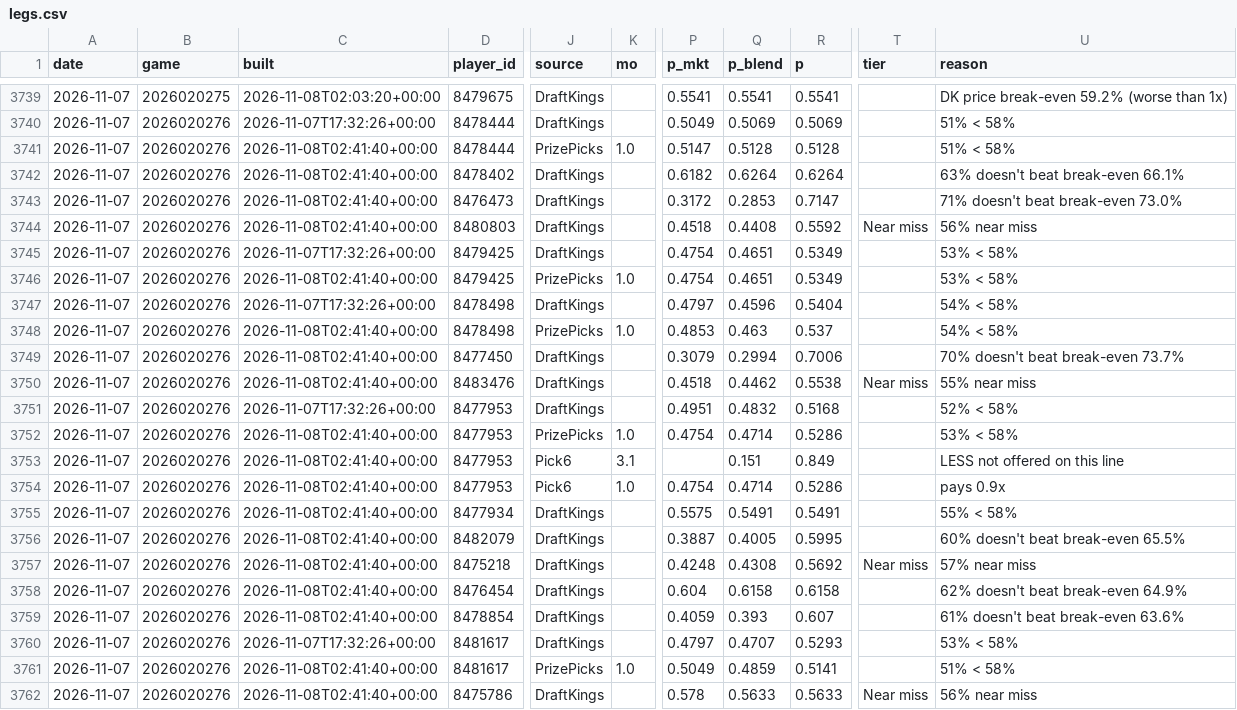
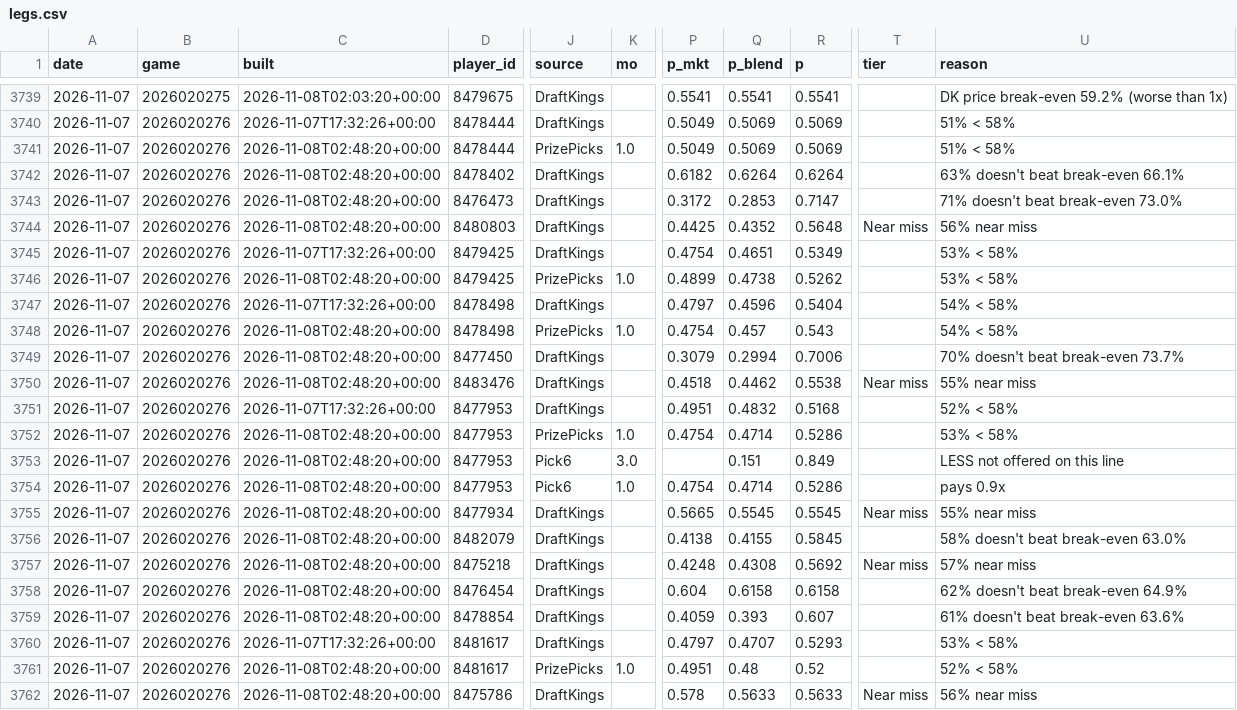
Before and after one commit to quinnrob11-sketch/qrob-nhl-goalie-model, a CSV file: model/data/legs.csv, drawn as a sheet; only a part is shown, gaps mark what is left out; the diff covers the shown part only; the diff names each change by its address in the sheet, - before the commit and + after, or states it on an @@ line.

```diff
--- a/model/data/legs.csv
+++ b/model/data/legs.csv
-C3741:C3744 (built): 2026-11-08T02:41:40+00:00
+C3741:C3744 (built): 2026-11-08T02:48:20+00:00
-P3741 (p_mkt): 0.5147
+P3741 (p_mkt): 0.5049
-Q3741 (p_blend): 0.5128
+Q3741 (p_blend): 0.5069
-R3741 (p): 0.5128
+R3741 (p): 0.5069
-P3744 (p_mkt): 0.4518
+P3744 (p_mkt): 0.4425
-Q3744 (p_blend): 0.4408
+Q3744 (p_blend): 0.4352
-R3744 (p): 0.5592
+R3744 (p): 0.5648
-C3746 (built): 2026-11-08T02:41:40+00:00
+C3746 (built): 2026-11-08T02:48:20+00:00
-P3746 (p_mkt): 0.4754
+P3746 (p_mkt): 0.4899
-Q3746 (p_blend): 0.4651
+Q3746 (p_blend): 0.4738
-R3746 (p): 0.5349
+R3746 (p): 0.5262
-C3748:C3750 (built): 2026-11-08T02:41:40+00:00
+C3748:C3750 (built): 2026-11-08T02:48:20+00:00
-P3748 (p_mkt): 0.4853
+P3748 (p_mkt): 0.4754
-Q3748 (p_blend): 0.463
+Q3748 (p_blend): 0.457
-R3748 (p): 0.537
+R3748 (p): 0.543
-C3752:C3759 (built): 2026-11-08T02:41:40+00:00
+C3752:C3759 (built): 2026-11-08T02:48:20+00:00
-K3753 (mo): 3.1
+K3753 (mo): 3.0
-P3755 (p_mkt): 0.5575
+P3755 (p_mkt): 0.5665
-Q3755 (p_blend): 0.5491
+Q3755 (p_blend): 0.5545
-R3755 (p): 0.5491
+R3755 (p): 0.5545
-T3755 (tier): (empty)
+T3755 (tier): Near miss
-U3755 (reason): 55% < 58%
+U3755 (reason): 55% near miss
-P3756 (p_mkt): 0.3887
+P3756 (p_mkt): 0.4138
-Q3756 (p_blend): 0.4005
+Q3756 (p_blend): 0.4155
-R3756 (p): 0.5995
+R3756 (p): 0.5845
-U3756 (reason): 60% doesn't beat break-even 65.5%
+U3756 (reason): 58% doesn't beat break-even 63.0%
-C3761:C3762 (built): 2026-11-08T02:41:40+00:00
+C3761:C3762 (built): 2026-11-08T02:48:20+00:00
-P3761 (p_mkt): 0.5049
+P3761 (p_mkt): 0.4951
-Q3761 (p_blend): 0.4859
+Q3761 (p_blend): 0.48
-R3761 (p): 0.5141
+R3761 (p): 0.52
-U3761 (reason): 51% < 58%
+U3761 (reason): 52% < 58%
```
Also changed, not shown: 88 edited cells elsewhere in this file, model/data/dk_prices.csv, 10 other files.
